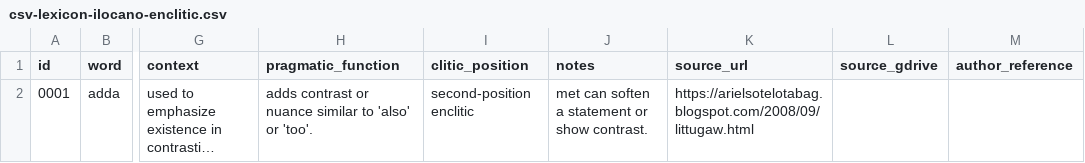
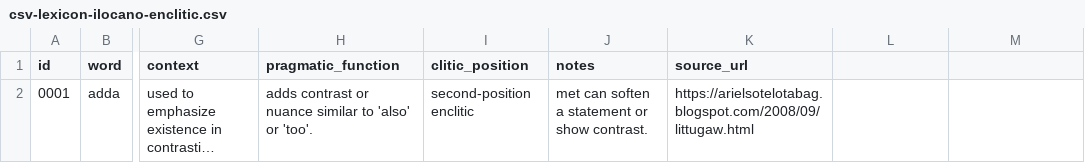
Before and after one commit to RethinkWhat/IlocanoLexicon, a CSV file: lexicon/csv-lexicon-ilocano-enclitic.csv, drawn as a sheet; only a part is shown, gaps mark what is left out; long unchanged cells end in …; the diff names each change by its address in the sheet, - before the commit and + after, or states it on an @@ line.

Commit message:
CSV

```diff
--- a/lexicon/csv-lexicon-ilocano-enclitic.csv
+++ b/lexicon/csv-lexicon-ilocano-enclitic.csv
-L1: source_gdrive
+L1: (empty)
-M1: author_reference
+M1: (empty)
```
